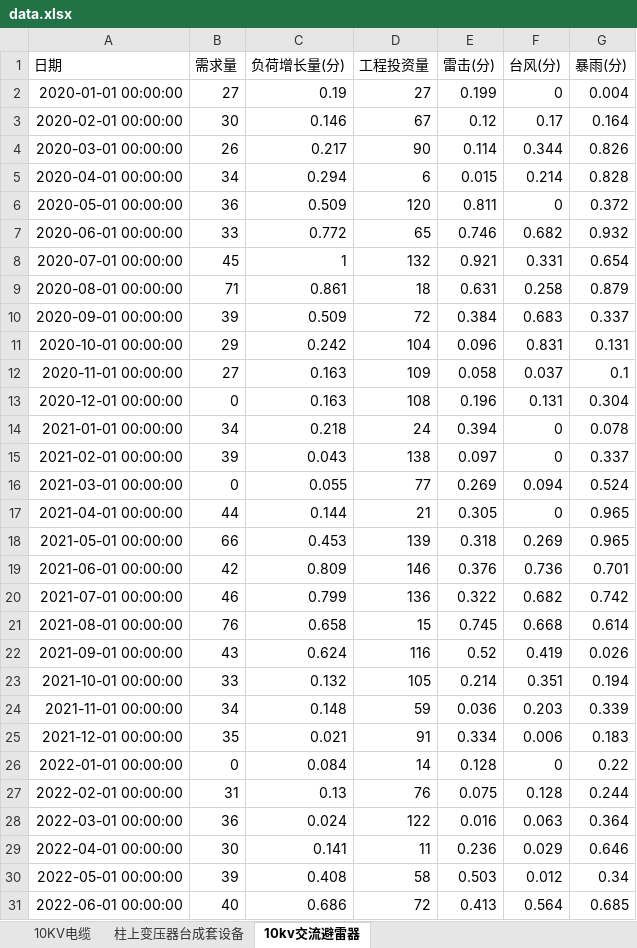
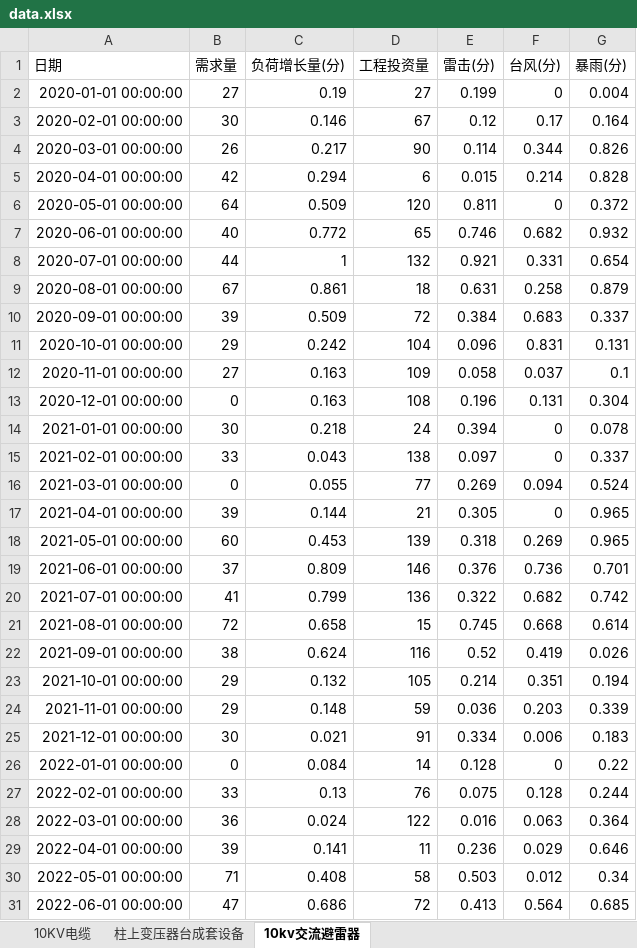
Before and after one commit to lilacseeking/vmd-catboost, an Excel workbook: inputs/data/data.xlsx, sheet 10kv交流避雷器, drawn as a sheet; only a part is shown; values as stored, in another font and other column widths than the file's, no borders; the diff covers the shown part only; the diff names each change by its address in the sheet, - before the commit and + after, or states it on an @@ line.

```diff
--- a/inputs/data/data.xlsx (sheet 10kv交流避雷器)
+++ b/inputs/data/data.xlsx (sheet 10kv交流避雷器)
-B5 (需求量): 34
+B5 (需求量): 42
-B6 (需求量): 36
+B6 (需求量): 64
-B7 (需求量): 33
+B7 (需求量): 40
-B8 (需求量): 45
+B8 (需求量): 44
-B9 (需求量): 71
+B9 (需求量): 67
-B14 (需求量): 34
+B14 (需求量): 30
-B15 (需求量): 39
+B15 (需求量): 33
-B17 (需求量): 44
+B17 (需求量): 39
-B18 (需求量): 66
+B18 (需求量): 60
-B19 (需求量): 42
+B19 (需求量): 37
-B20 (需求量): 46
+B20 (需求量): 41
-B21 (需求量): 76
+B21 (需求量): 72
-B22 (需求量): 43
+B22 (需求量): 38
-B23 (需求量): 33
+B23 (需求量): 29
-B24 (需求量): 34
+B24 (需求量): 29
-B25 (需求量): 35
+B25 (需求量): 30
-B27 (需求量): 31
+B27 (需求量): 33
-B29 (需求量): 30
+B29 (需求量): 39
-B30 (需求量): 39
+B30 (需求量): 71
-B31 (需求量): 40
+B31 (需求量): 47
```
Also changed, not shown: 27 edited cells elsewhere in this sheet, sheet 柱上变压器台成套设备, sheet 10KV电缆, 38 other files.
